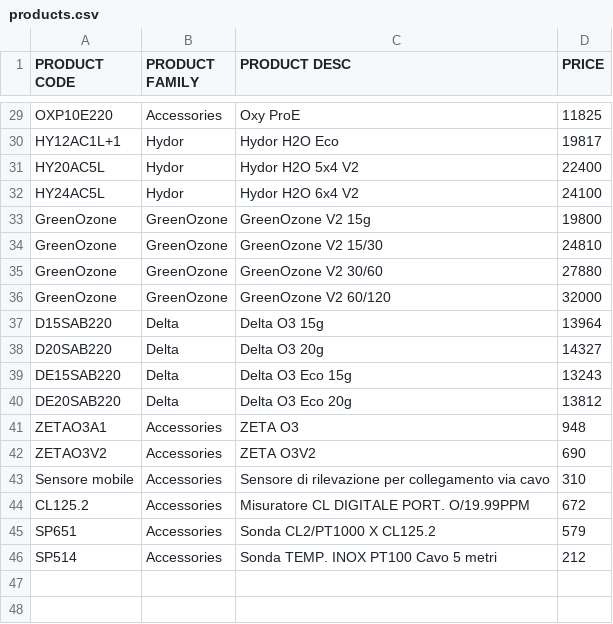
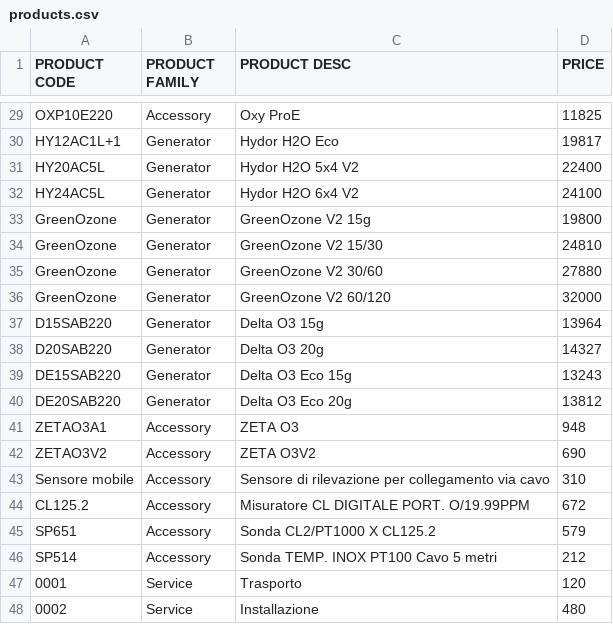
Before and after one commit to MartinPellizzer/og, a CSV file: admin/crm-tkinter/products.csv, drawn as a sheet; only a part is shown, gaps mark what is left out; the diff covers the shown part only; the diff names each change by its address in the sheet, - before the commit and + after, or states it on an @@ line.

```diff
--- a/admin/crm-tkinter/products.csv
+++ b/admin/crm-tkinter/products.csv
-B29 (PRODUCT FAMILY): Accessories
+B29 (PRODUCT FAMILY): Accessory
-B30:B32 (PRODUCT FAMILY): Hydor
+B30:B32 (PRODUCT FAMILY): Generator
-B33:B36 (PRODUCT FAMILY): GreenOzone
+B33:B36 (PRODUCT FAMILY): Generator
-B37:B40 (PRODUCT FAMILY): Delta
+B37:B40 (PRODUCT FAMILY): Generator
-B41:B46 (PRODUCT FAMILY): Accessories
+B41:B46 (PRODUCT FAMILY): Accessory
+row 47: 0001 | Service | Trasporto | 120
+row 48: 0002 | Service | Installazione | 480
```
Also changed, not shown: 27 edited cells elsewhere in this file, 3 other files.
